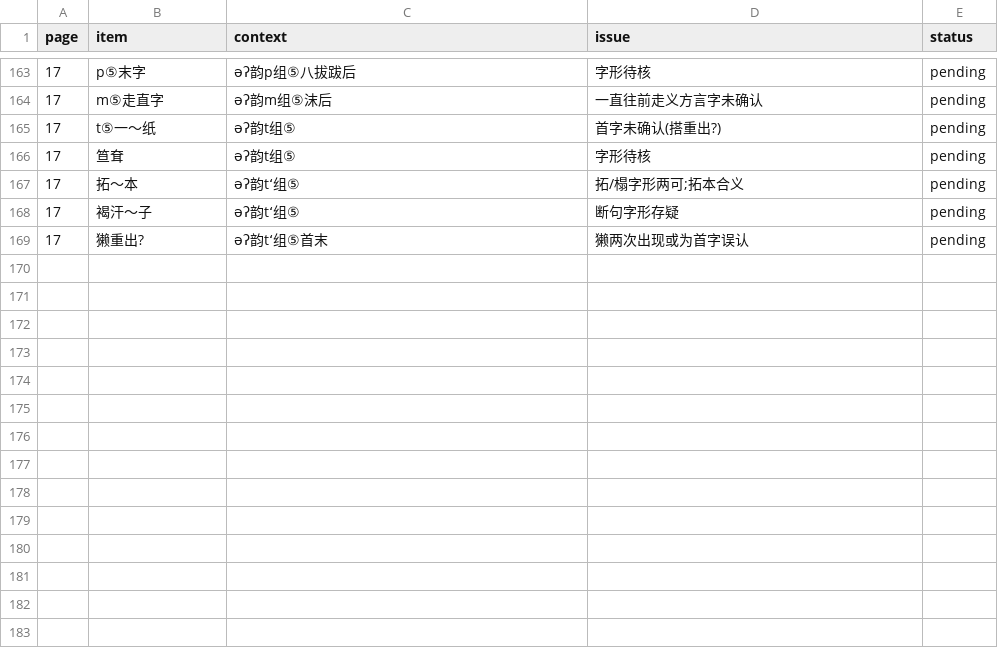
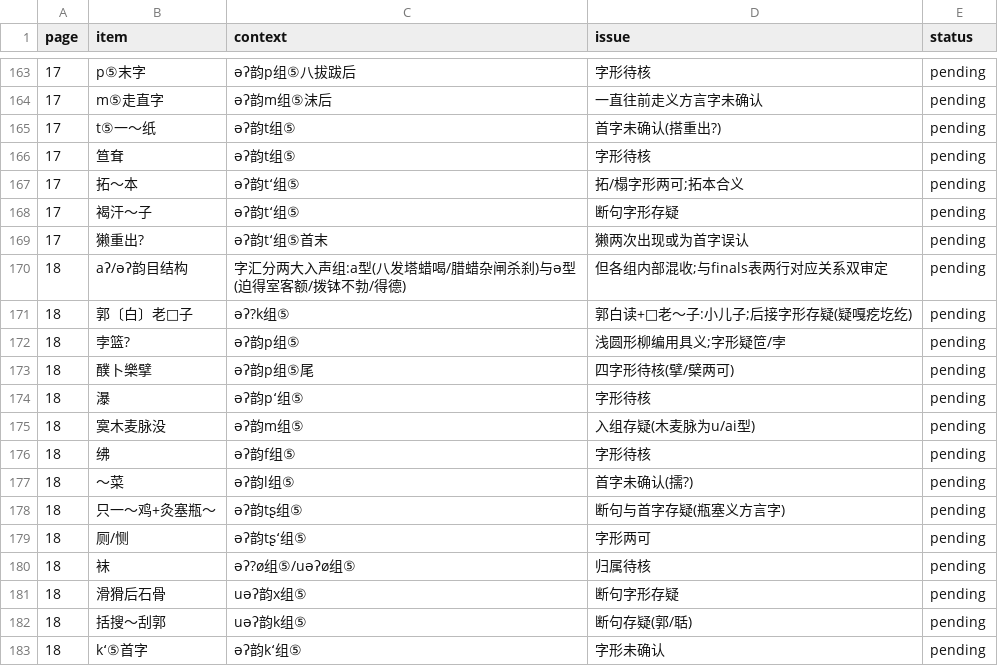
Before and after one commit to xixingchao/lianyungang-city-gazetteer, a CSV file: workbench/volume59/uncertain_ledger.csv, drawn as a sheet; only a part is shown, gaps mark what is left out; the diff names each change by its address in the sheet, - before the commit and + after, or states it on an @@ line.

Commit message:
批次5: 卷内016-018转录完成(16=ɑŋ收尾+iɑŋ+uɑŋ+əŋ大部;17=əŋ收尾+iŋ+oŋ+iɔŋ+aʔ开头(补L2/L3/R3漏区);18=uəʔ收尾+əʔ韵p-tʂʻ; 讲/扔/颈/环/赚/骟/奶白读等大定案; aʔ/əʔ韵目结构线索; 台账约130条)

```diff
--- a/workbench/volume59/uncertain_ledger.csv
+++ b/workbench/volume59/uncertain_ledger.csv
+row 170: 18 | aʔ/əʔ韵目结构 | 字汇分两大入声组:a型(八发塔蜡喝/腊蜡杂闸杀刹)与ə型(迫得室客额/拨钵不勃/得德) | 但各组内部混收;与finals表两行对应关系双审定 | pending
+row 171: 18 | 郭〔白〕老□子 | əʔ?k组⑤ | 郭白读+□老～子:小儿子;后接字形存疑(疑嘎疙圪纥) | pending
+row 172: 18 | 孛篮? | əʔ韵p组⑤ | 浅圆形柳编用具义;字形疑笸/孛 | pending
+row 173: 18 | 醭卜樂擘 | əʔ韵p组⑤尾 | 四字形待核(擘/檗两可) | pending
+row 174: 18 | 瀑 | əʔ韵pʻ组⑤ | 字形待核 | pending
+row 175: 18 | 寞木麦脉没 | əʔ韵m组⑤ | 入组存疑(木麦脉为u/ai型) | pending
+row 176: 18 | 绋 | əʔ韵f组⑤ | 字形待核 | pending
+row 177: 18 | ～菜 | əʔ韵l组⑤ | 首字未确认(擩?) | pending
+row 178: 18 | 只一～鸡+灸塞瓶～ | əʔ韵tʂ组⑤ | 断句与首字存疑(瓶塞义方言字) | pending
+row 179: 18 | 厕/恻 | əʔ韵tʂʻ组⑤ | 字形两可 | pending
+row 180: 18 | 袜 | əʔ?ø组⑤/uəʔø组⑤ | 归属待核 | pending
+row 181: 18 | 滑猾后石骨 | uəʔ韵x组⑤ | 断句字形存疑 | pending
+row 182: 18 | 括搜～刮郭 | uəʔ韵k组⑤ | 断句存疑(郭/聒) | pending
+row 183: 18 | kʻ⑤首字 | əʔ韵kʻ组⑤ | 字形未确认 | pending
```
Also changed, not shown: 2 other files.
